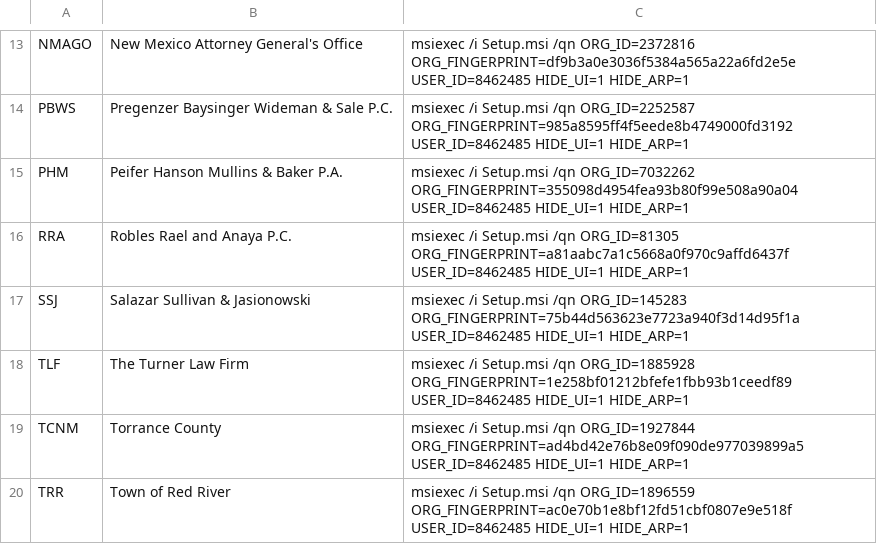
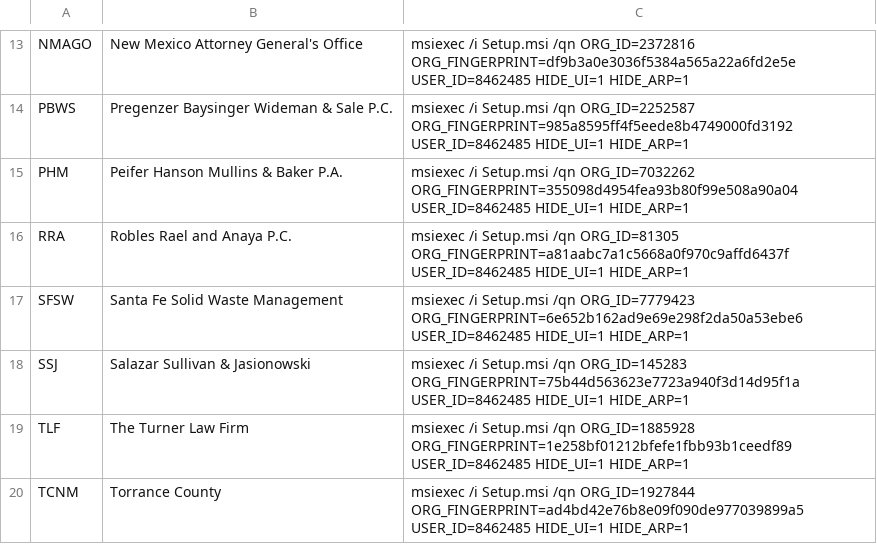
Before and after one commit to AmbitionsTechnologyGroup/ATG-PS-Functions, a CSV file: Scripts/Umbrella/UDNS-Client-Mapping.csv, drawn as a sheet; only a part is shown, gaps mark what is left out; the shorter side is filled out with more unchanged rows; the diff names each change by its address in the sheet, - before the commit and + after, or states it on an @@ line.

Commit message:
Added SFSW

```diff
--- a/Scripts/Umbrella/UDNS-Client-Mapping.csv
+++ b/Scripts/Umbrella/UDNS-Client-Mapping.csv
+row 17: SFSW | Santa Fe Solid Waste Management | msiexec /i Setup.msi /qn ORG_ID=7779423 ORG_FINGERPRINT=6e652b162ad9e69e298f2da50a53ebe6 USER_ID=8462485 HIDE_UI=1 HIDE_ARP=1
```
Also changed, not shown: 1 other file.
